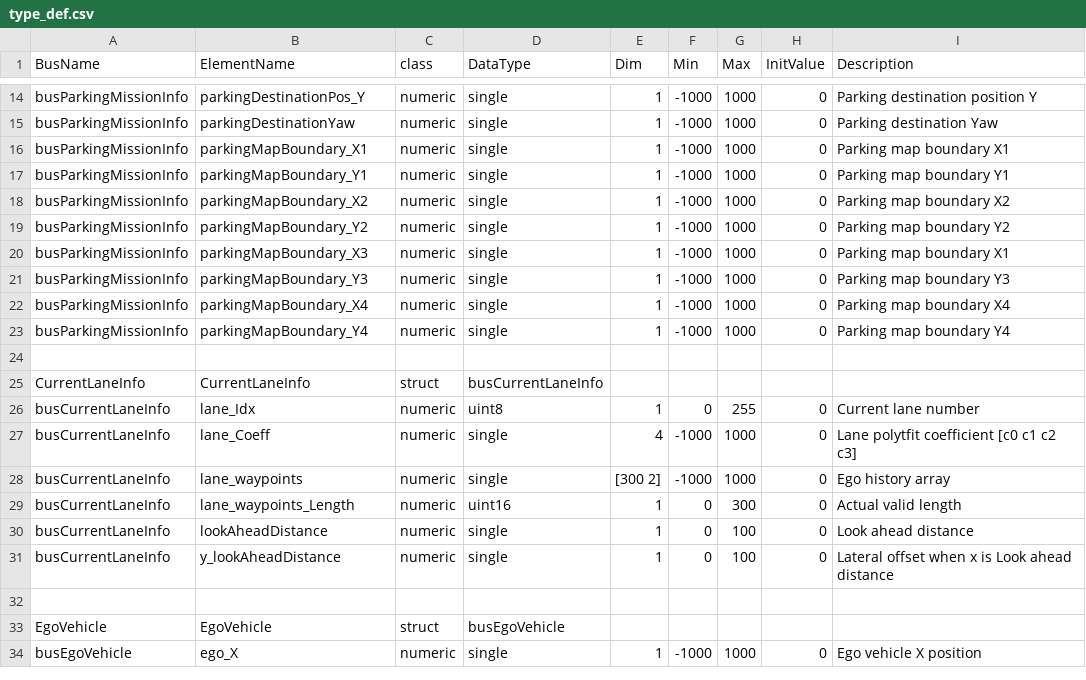
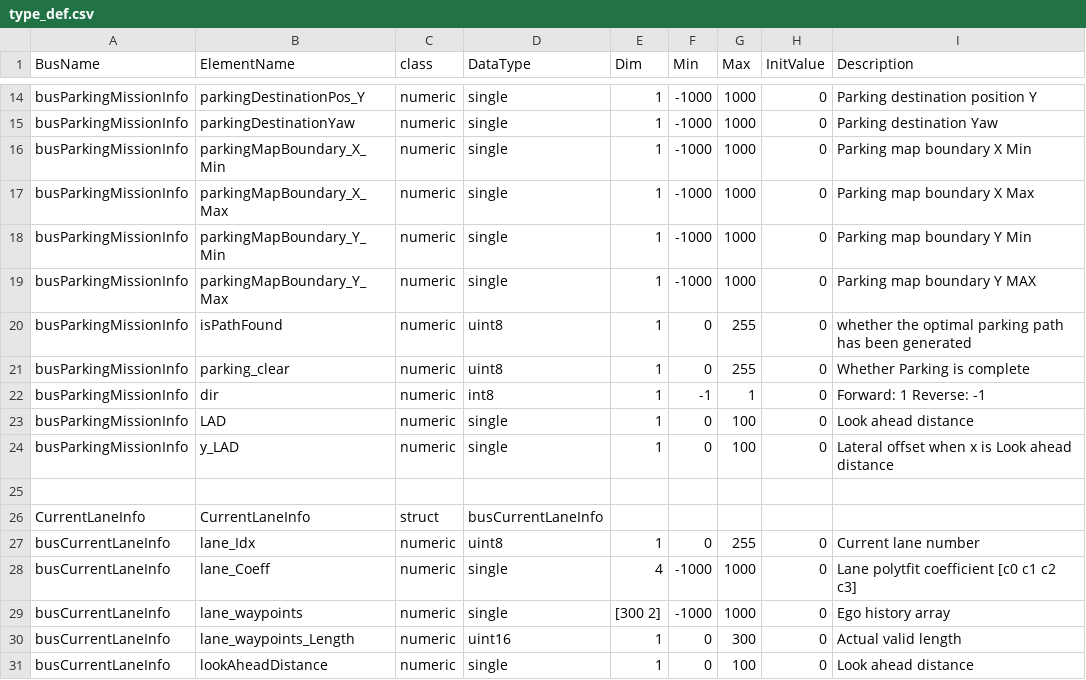
Before and after one commit to IVS4Project/IVSProject_1118, a CSV file: Data/type_def.csv, drawn as a sheet; only a part is shown, gaps mark what is left out; the shorter side is filled out with more unchanged rows; the diff covers the shown part only.

Commit message:
Add Parking module (need to adjust)

```diff
--- a/Data/type_def.csv
+++ b/Data/type_def.csv
@@ -15,10 +15,11 @@ busParkingMissionInfo,parkingDestinationPos_Y,numeric,single,1,-1000,1000,0,Park
 busParkingMissionInfo,parkingDestinationYaw,numeric,single,1,-1000,1000,0,Parking destination Yaw
-busParkingMissionInfo,parkingMapBoundary_X1,numeric,single,1,-1000,1000,0,Parking map boundary X1
-busParkingMissionInfo,parkingMapBoundary_Y1,numeric,single,1,-1000,1000,0,Parking map boundary Y1
-busParkingMissionInfo,parkingMapBoundary_X2,numeric,single,1,-1000,1000,0,Parking map boundary X2
-busParkingMissionInfo,parkingMapBoundary_Y2,numeric,single,1,-1000,1000,0,Parking map boundary Y2
-busParkingMissionInfo,parkingMapBoundary_X3,numeric,single,1,-1000,1000,0,Parking map boundary X1
-busParkingMissionInfo,parkingMapBoundary_Y3,numeric,single,1,-1000,1000,0,Parking map boundary Y3
-busParkingMissionInfo,parkingMapBoundary_X4,numeric,single,1,-1000,1000,0,Parking map boundary X4
-busParkingMissionInfo,parkingMapBoundary_Y4,numeric,single,1,-1000,1000,0,Parking map boundary Y4
+busParkingMissionInfo,parkingMapBoundary_X_Min,numeric,single,1,-1000,1000,0,Parking map boundary X Min
+busParkingMissionInfo,parkingMapBoundary_X_Max,numeric,single,1,-1000,1000,0,Parking map boundary X Max
+busParkingMissionInfo,parkingMapBoundary_Y_Min,numeric,single,1,-1000,1000,0,Parking map boundary Y Min
+busParkingMissionInfo,parkingMapBoundary_Y_Max,numeric,single,1,-1000,1000,0,Parking map boundary Y MAX
+busParkingMissionInfo,isPathFound,numeric,uint8,1,0,255,0,whether the optimal parking path has been generated
+busParkingMissionInfo,parking_clear,numeric,uint8,1,0,255,0,Whether Parking is complete
+busParkingMissionInfo,dir,numeric,int8,1,-1,1,0,Forward: 1 Reverse: -1
+busParkingMissionInfo,LAD,numeric,single,1,0,100,0,Look ahead distance
+busParkingMissionInfo,y_LAD,numeric,single,1,0,100,0,Lateral offset when x is Look ahead distance
 
```
Also changed, not shown: 15 added rows elsewhere in this file, 16 other files.
